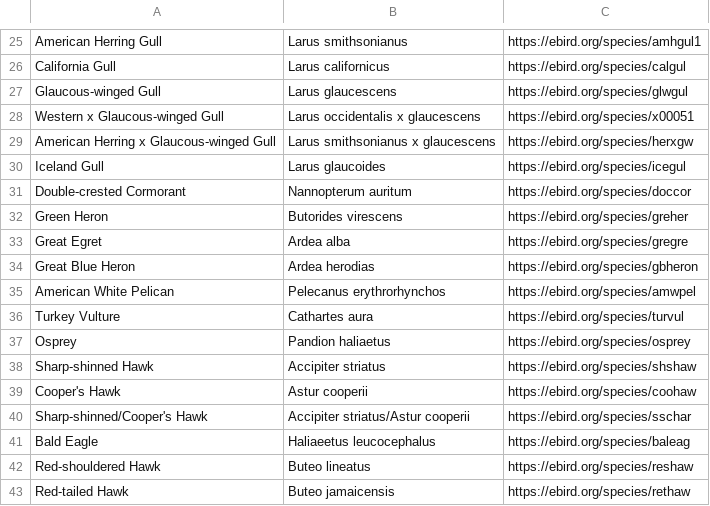
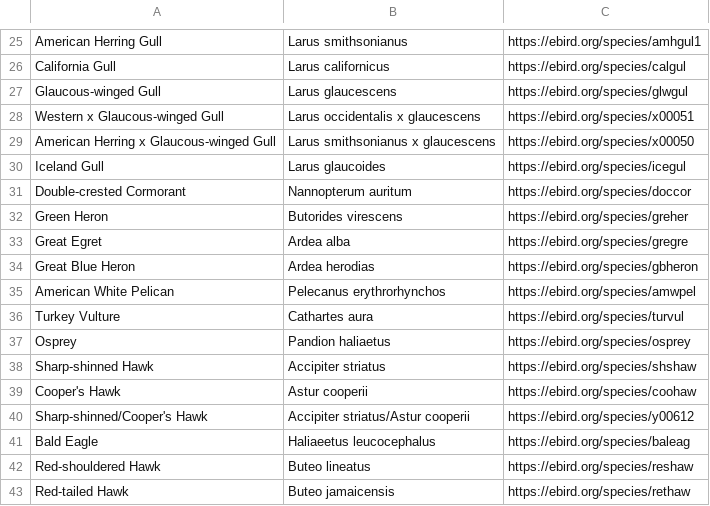
Before and after one commit to fhouser7/GEOG492, a CSV file: Final_Assignment/EBird_data/amazon_park2.csv, drawn as a sheet; only a part is shown, gaps mark what is left out.

```diff
--- a/Final_Assignment/EBird_data/amazon_park2.csv
+++ b/Final_Assignment/EBird_data/amazon_park2.csv
@@ -28,3 +28,3 @@ Glaucous-winged Gull,Larus glaucescens,https://ebird.org/species/glwgul
 Western x Glaucous-winged Gull,Larus occidentalis x glaucescens,https://ebird.org/species/x00051
-American Herring x Glaucous-winged Gull,Larus smithsonianus x glaucescens,https://ebird.org/species/herxgw
+American Herring x Glaucous-winged Gull,Larus smithsonianus x glaucescens,https://ebird.org/species/x00050
 Iceland Gull,Larus glaucoides,https://ebird.org/species/icegul
@@ -39,3 +39,3 @@ Sharp-shinned Hawk,Accipiter striatus,https://ebird.org/species/shshaw
 Cooper's Hawk,Astur cooperii,https://ebird.org/species/coohaw
-Sharp-shinned/Cooper's Hawk,Accipiter striatus/Astur cooperii,https://ebird.org/species/sschar
+Sharp-shinned/Cooper's Hawk,Accipiter striatus/Astur cooperii,https://ebird.org/species/y00612
 Bald Eagle,Haliaeetus leucocephalus,https://ebird.org/species/baleag
```
Also changed, not shown: Final_Assignment/EBird_data/delta_ponds2.csv, Final_Assignment/EBird_data/mt_pitsgah2.csv.
